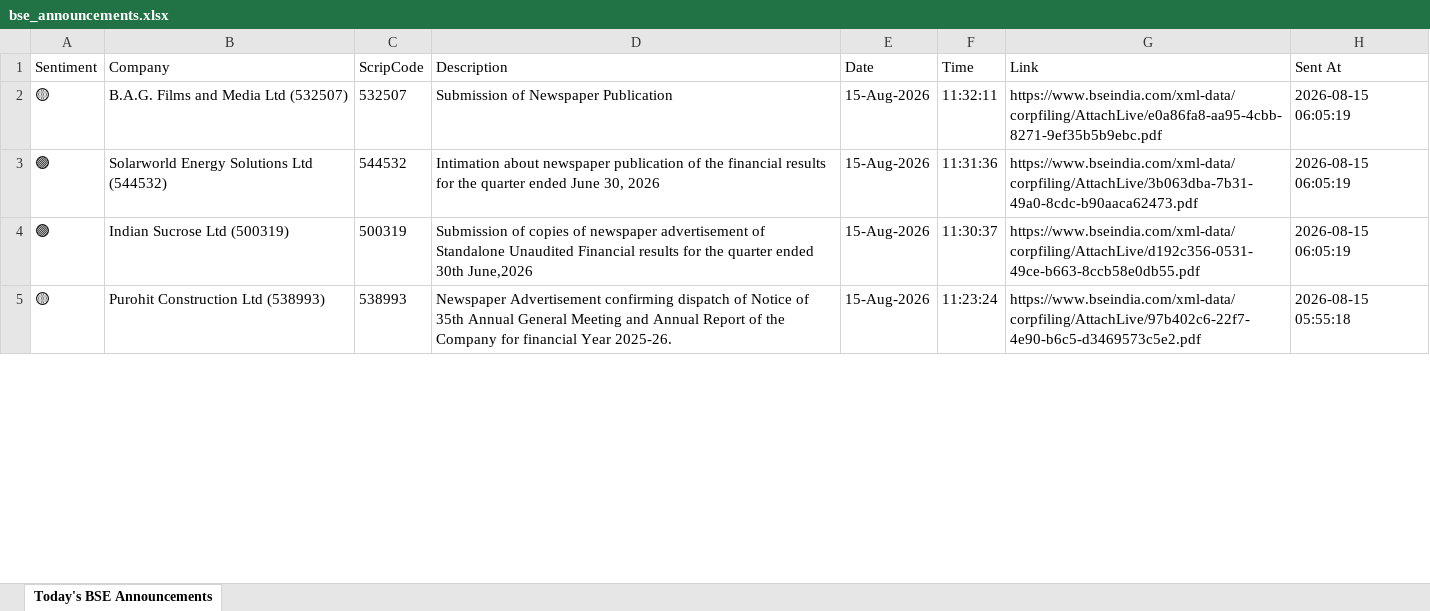
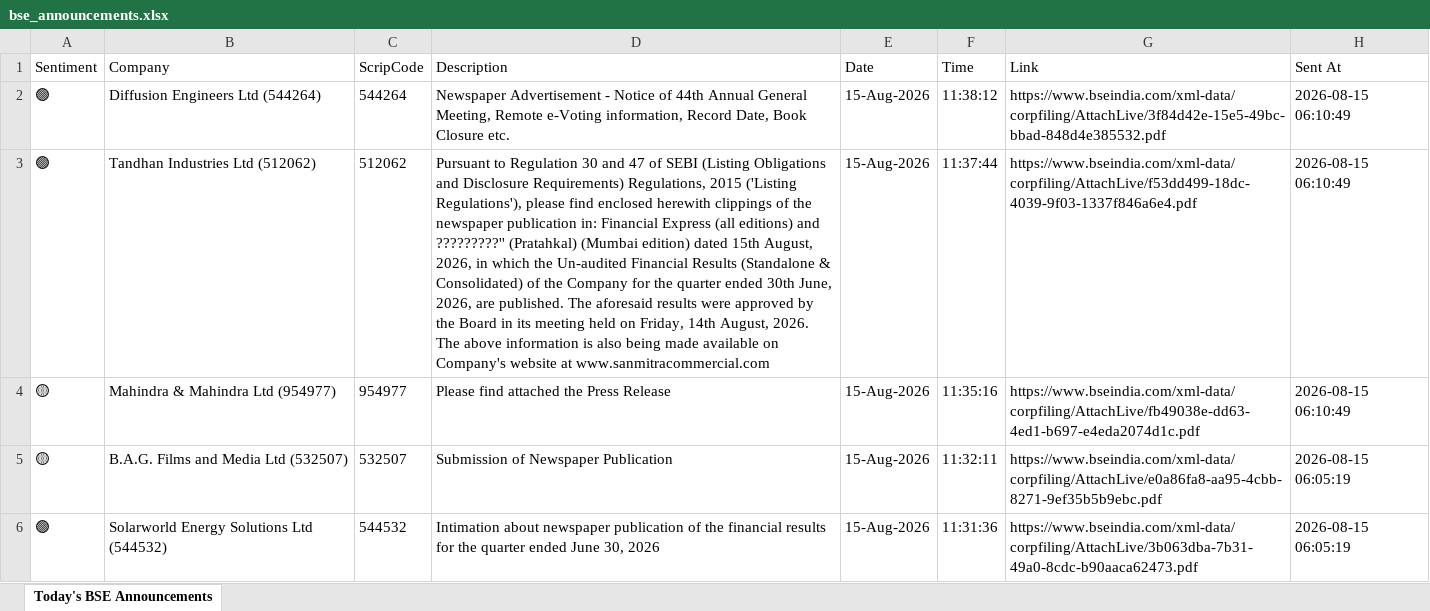
Before and after one commit to divy008/Levnse, an Excel workbook: bse_announcements.xlsx, sheet Today's BSE Announcements, drawn as a sheet; only a part is shown; the shorter side is filled out with more unchanged rows; values as stored, in another font and other column widths than the file's, no borders; the diff names each change by its address in the sheet, - before the commit and + after, or states it on an @@ line.

```diff
--- a/bse_announcements.xlsx (sheet Today's BSE Announcements)
+++ b/bse_announcements.xlsx (sheet Today's BSE Announcements)
+row 2: 🟢 | Diffusion Engineers Ltd (544264) | 544264 | Newspaper Advertisement - Notice of 44th Annual General Meeting, Remote e-Voting information, Record Date, Book Closure etc. | 15-Aug-2026 | 11:38:12 | https://www.bseindia.com/xml-data/corpfiling/AttachLive/3f84d42e-15e5-49bc-bbad-848d4e385532.pdf | 2026-08-15 06:10:49
+row 3: 🟢 | Tandhan Industries Ltd (512062) | 512062 | Pursuant to Regulation 30 and 47 of SEBI (Listing Obligations and Disclosure Requirements) Regulations, 2015 ('Listing Regulations'), please find enclosed herewith clippings of the newspaper publication in: Financial Express (all editions) and ?????????'' (Pratahkal) (Mumbai edition) dated 15th August, 2026, in which the Un-audited Financial Results (Standalone & Consolidated) of the Company for the quarter ended 30th June, 2026, are published. The aforesaid results were approved by the Board in its meeting held on Friday, 14th August, 2026. The above information is also being made available on Company's website at www.sanmitracommercial.com | 15-Aug-2026 | 11:37:44 | https://www.bseindia.com/xml-data/corpfiling/AttachLive/f53dd499-18dc-4039-9f03-1337f846a6e4.pdf | 2026-08-15 06:10:49
+row 4: 🟡 | Mahindra & Mahindra Ltd (954977) | 954977 | Please find attached the Press Release | 15-Aug-2026 | 11:35:16 | https://www.bseindia.com/xml-data/corpfiling/AttachLive/fb49038e-dd63-4ed1-b697-e4eda2074d1c.pdf | 2026-08-15 06:10:49
```
Also changed, not shown: announcements.xlsx, 6 other files.
